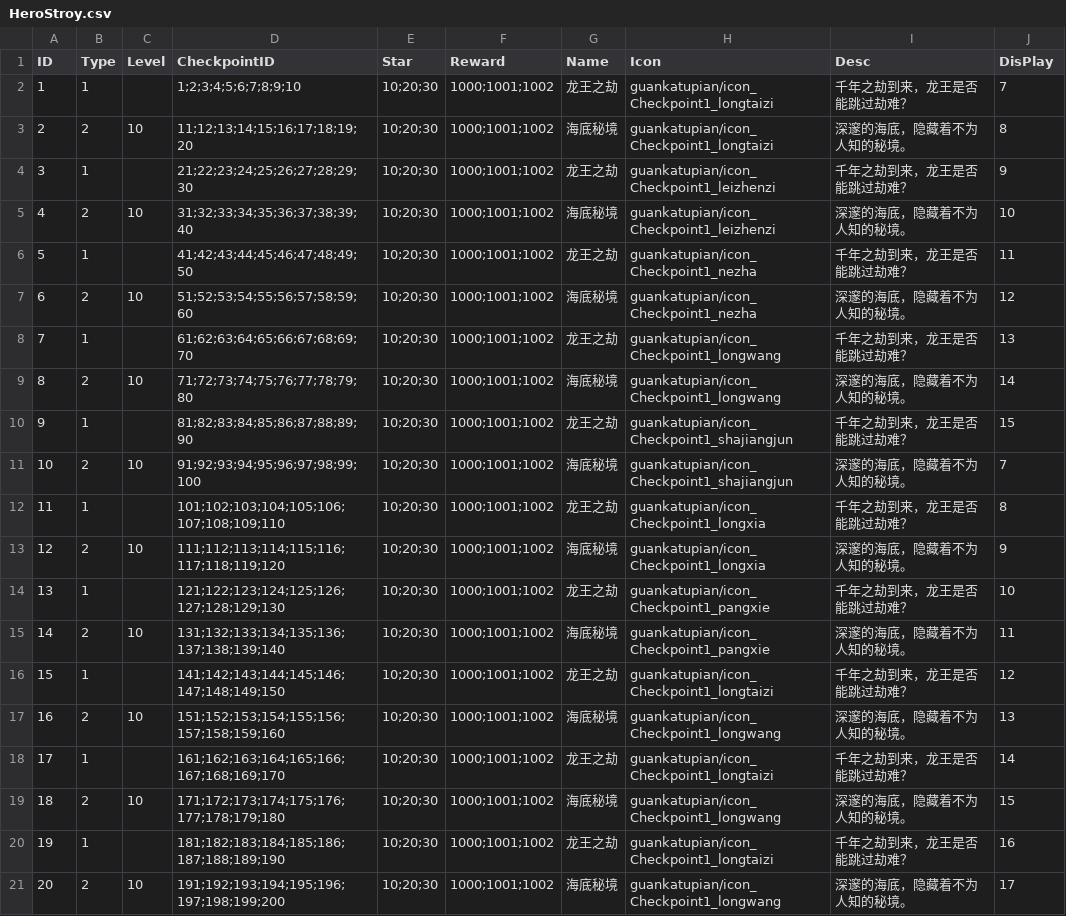
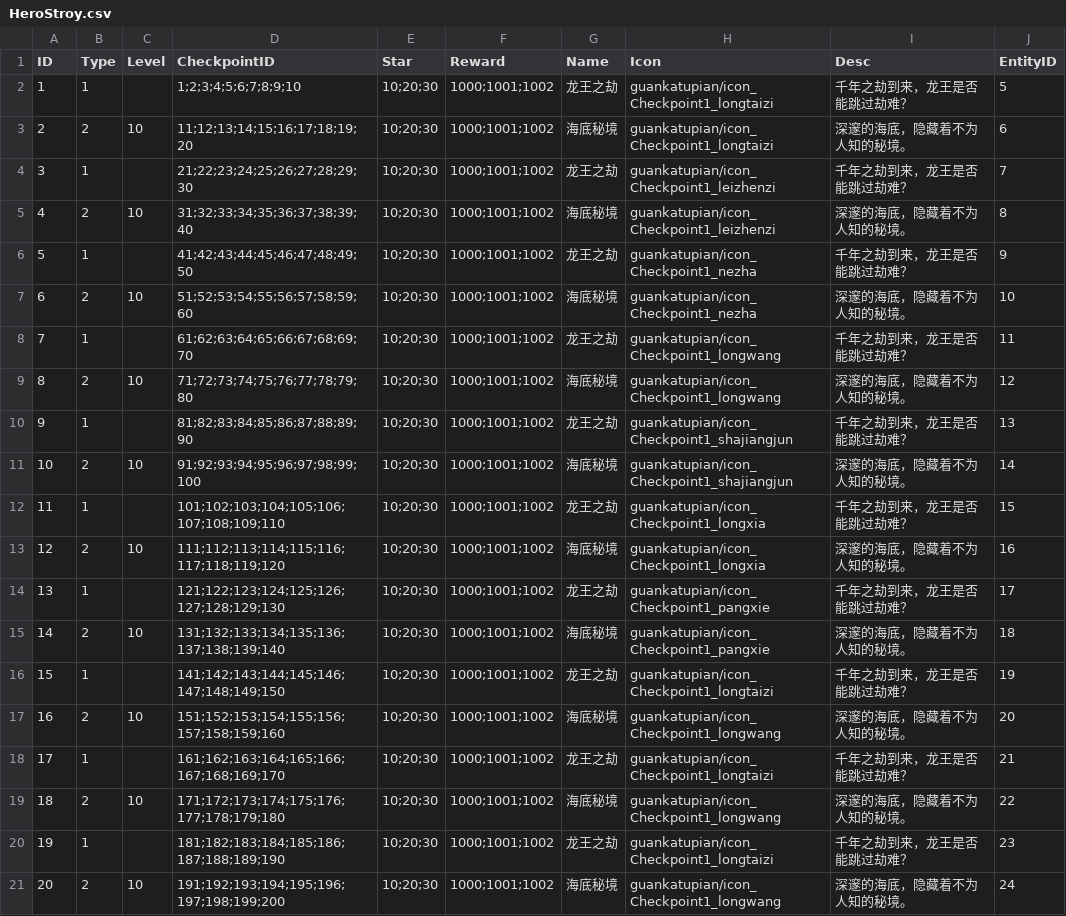
Before and after one commit to kevinnewkevin/xiyou, a CSV file: trunk/config/tables/HeroStroy.csv, drawn as a sheet.

```diff
--- a/trunk/config/tables/HeroStroy.csv
+++ b/trunk/config/tables/HeroStroy.csv
@@ -1,21 +1,21 @@
-ID,Type,Level,CheckpointID,Star,Reward,Name,Icon,Desc,DisPlay
-1,1,,1;2;3;4;5;6;7;8;9;10,10;20;30,1000;1001;1002,龙王之劫,guankatupian/icon_Checkpoint1_longtaizi,千年之劫到来，龙王是否能跳过劫难？,7
-2,2,10,11;12;13;14;15;16;17;18;19;20,10;20;30,1000;1001;1002,海底秘境,guankatupian/icon_Checkpoint1_longtaizi,深邃的海底，隐藏着不为人知的秘境。,8
-3,1,,21;22;23;24;25;26;27;28;29;30,10;20;30,1000;1001;1002,龙王之劫,guankatupian/icon_Checkpoint1_leizhenzi,千年之劫到来，龙王是否能跳过劫难？,9
-4,2,10,31;32;33;34;35;36;37;38;39;40,10;20;30,1000;1001;1002,海底秘境,guankatupian/icon_Checkpoint1_leizhenzi,深邃的海底，隐藏着不为人知的秘境。,10
-5,1,,41;42;43;44;45;46;47;48;49;50,10;20;30,1000;1001;1002,龙王之劫,guankatupian/icon_Checkpoint1_nezha,千年之劫到来，龙王是否能跳过劫难？,11
-6,2,10,51;52;53;54;55;56;57;58;59;60,10;20;30,1000;1001;1002,海底秘境,guankatupian/icon_Checkpoint1_nezha,深邃的海底，隐藏着不为人知的秘境。,12
-7,1,,61;62;63;64;65;66;67;68;69;70,10;20;30,1000;1001;1002,龙王之劫,guankatupian/icon_Checkpoint1_longwang,千年之劫到来，龙王是否能跳过劫难？,13
-8,2,10,71;72;73;74;75;76;77;78;79;80,10;20;30,1000;1001;1002,海底秘境,guankatupian/icon_Checkpoint1_longwang,深邃的海底，隐藏着不为人知的秘境。,14
-9,1,,81;82;83;84;85;86;87;88;89;90,10;20;30,1000;1001;1002,龙王之劫,guankatupian/icon_Checkpoint1_shajiangjun,千年之劫到来，龙王是否能跳过劫难？,15
-10,2,10,91;92;93;94;95;96;97;98;99;100,10;20;30,1000;1001;1002,海底秘境,guankatupian/icon_Checkpoint1_shajiangjun,深邃的海底，隐藏着不为人知的秘境。,7
-11,1,,101;102;103;104;105;106;107;108;109;110,10;20;30,1000;1001;1002,龙王之劫,guankatupian/icon_Checkpoint1_longxia,千年之劫到来，龙王是否能跳过劫难？,8
-12,2,10,111;112;113;114;115;116;117;118;119;120,10;20;30,1000;1001;1002,海底秘境,guankatupian/icon_Checkpoint1_longxia,深邃的海底，隐藏着不为人知的秘境。,9
-13,1,,121;122;123;124;125;126;127;128;129;130,10;20;30,1000;1001;1002,龙王之劫,guankatupian/icon_Checkpoint1_pangxie,千年之劫到来，龙王是否能跳过劫难？,10
-14,2,10,131;132;133;134;135;136;137;138;139;140,10;20;30,1000;1001;1002,海底秘境,guankatupian/icon_Checkpoint1_pangxie,深邃的海底，隐藏着不为人知的秘境。,11
-15,1,,141;142;143;144;145;146;147;148;149;150,10;20;30,1000;1001;1002,龙王之劫,guankatupian/icon_Checkpoint1_longtaizi,千年之劫到来，龙王是否能跳过劫难？,12
-16,2,10,151;152;153;154;155;156;157;158;159;160,10;20;30,1000;1001;1002,海底秘境,guankatupian/icon_Checkpoint1_longwang,深邃的海底，隐藏着不为人知的秘境。,13
-17,1,,161;162;163;164;165;166;167;168;169;170,10;20;30,1000;1001;1002,龙王之劫,guankatupian/icon_Checkpoint1_longtaizi,千年之劫到来，龙王是否能跳过劫难？,14
-18,2,10,171;172;173;174;175;176;177;178;179;180,10;20;30,1000;1001;1002,海底秘境,guankatupian/icon_Checkpoint1_longwang,深邃的海底，隐藏着不为人知的秘境。,15
-19,1,,181;182;183;184;185;186;187;188;189;190,10;20;30,1000;1001;1002,龙王之劫,guankatupian/icon_Checkpoint1_longtaizi,千年之劫到来，龙王是否能跳过劫难？,16
-20,2,10,191;192;193;194;195;196;197;198;199;200,10;20;30,1000;1001;1002,海底秘境,guankatupian/icon_Checkpoint1_longwang,深邃的海底，隐藏着不为人知的秘境。,17
+ID,Type,Level,CheckpointID,Star,Reward,Name,Icon,Desc,EntityID
+1,1,,1;2;3;4;5;6;7;8;9;10,10;20;30,1000;1001;1002,龙王之劫,guankatupian/icon_Checkpoint1_longtaizi,千年之劫到来，龙王是否能跳过劫难？,5
+2,2,10,11;12;13;14;15;16;17;18;19;20,10;20;30,1000;1001;1002,海底秘境,guankatupian/icon_Checkpoint1_longtaizi,深邃的海底，隐藏着不为人知的秘境。,6
+3,1,,21;22;23;24;25;26;27;28;29;30,10;20;30,1000;1001;1002,龙王之劫,guankatupian/icon_Checkpoint1_leizhenzi,千年之劫到来，龙王是否能跳过劫难？,7
+4,2,10,31;32;33;34;35;36;37;38;39;40,10;20;30,1000;1001;1002,海底秘境,guankatupian/icon_Checkpoint1_leizhenzi,深邃的海底，隐藏着不为人知的秘境。,8
+5,1,,41;42;43;44;45;46;47;48;49;50,10;20;30,1000;1001;1002,龙王之劫,guankatupian/icon_Checkpoint1_nezha,千年之劫到来，龙王是否能跳过劫难？,9
+6,2,10,51;52;53;54;55;56;57;58;59;60,10;20;30,1000;1001;1002,海底秘境,guankatupian/icon_Checkpoint1_nezha,深邃的海底，隐藏着不为人知的秘境。,10
+7,1,,61;62;63;64;65;66;67;68;69;70,10;20;30,1000;1001;1002,龙王之劫,guankatupian/icon_Checkpoint1_longwang,千年之劫到来，龙王是否能跳过劫难？,11
+8,2,10,71;72;73;74;75;76;77;78;79;80,10;20;30,1000;1001;1002,海底秘境,guankatupian/icon_Checkpoint1_longwang,深邃的海底，隐藏着不为人知的秘境。,12
+9,1,,81;82;83;84;85;86;87;88;89;90,10;20;30,1000;1001;1002,龙王之劫,guankatupian/icon_Checkpoint1_shajiangjun,千年之劫到来，龙王是否能跳过劫难？,13
+10,2,10,91;92;93;94;95;96;97;98;99;100,10;20;30,1000;1001;1002,海底秘境,guankatupian/icon_Checkpoint1_shajiangjun,深邃的海底，隐藏着不为人知的秘境。,14
+11,1,,101;102;103;104;105;106;107;108;109;110,10;20;30,1000;1001;1002,龙王之劫,guankatupian/icon_Checkpoint1_longxia,千年之劫到来，龙王是否能跳过劫难？,15
+12,2,10,111;112;113;114;115;116;117;118;119;120,10;20;30,1000;1001;1002,海底秘境,guankatupian/icon_Checkpoint1_longxia,深邃的海底，隐藏着不为人知的秘境。,16
+13,1,,121;122;123;124;125;126;127;128;129;130,10;20;30,1000;1001;1002,龙王之劫,guankatupian/icon_Checkpoint1_pangxie,千年之劫到来，龙王是否能跳过劫难？,17
+14,2,10,131;132;133;134;135;136;137;138;139;140,10;20;30,1000;1001;1002,海底秘境,guankatupian/icon_Checkpoint1_pangxie,深邃的海底，隐藏着不为人知的秘境。,18
+15,1,,141;142;143;144;145;146;147;148;149;150,10;20;30,1000;1001;1002,龙王之劫,guankatupian/icon_Checkpoint1_longtaizi,千年之劫到来，龙王是否能跳过劫难？,19
+16,2,10,151;152;153;154;155;156;157;158;159;160,10;20;30,1000;1001;1002,海底秘境,guankatupian/icon_Checkpoint1_longwang,深邃的海底，隐藏着不为人知的秘境。,20
+17,1,,161;162;163;164;165;166;167;168;169;170,10;20;30,1000;1001;1002,龙王之劫,guankatupian/icon_Checkpoint1_longtaizi,千年之劫到来，龙王是否能跳过劫难？,21
+18,2,10,171;172;173;174;175;176;177;178;179;180,10;20;30,1000;1001;1002,海底秘境,guankatupian/icon_Checkpoint1_longwang,深邃的海底，隐藏着不为人知的秘境。,22
+19,1,,181;182;183;184;185;186;187;188;189;190,10;20;30,1000;1001;1002,龙王之劫,guankatupian/icon_Checkpoint1_longtaizi,千年之劫到来，龙王是否能跳过劫难？,23
+20,2,10,191;192;193;194;195;196;197;198;199;200,10;20;30,1000;1001;1002,海底秘境,guankatupian/icon_Checkpoint1_longwang,深邃的海底，隐藏着不为人知的秘境。,24
```
